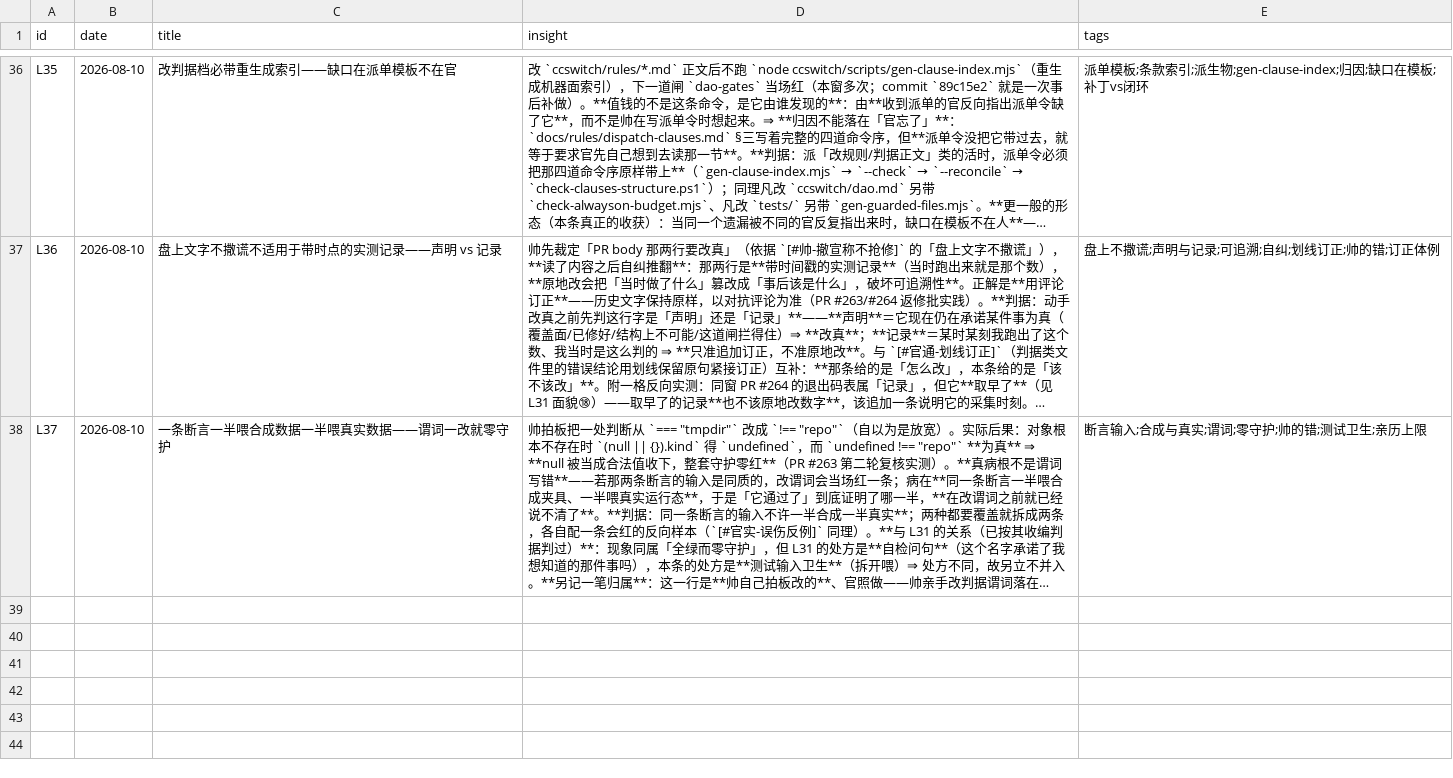
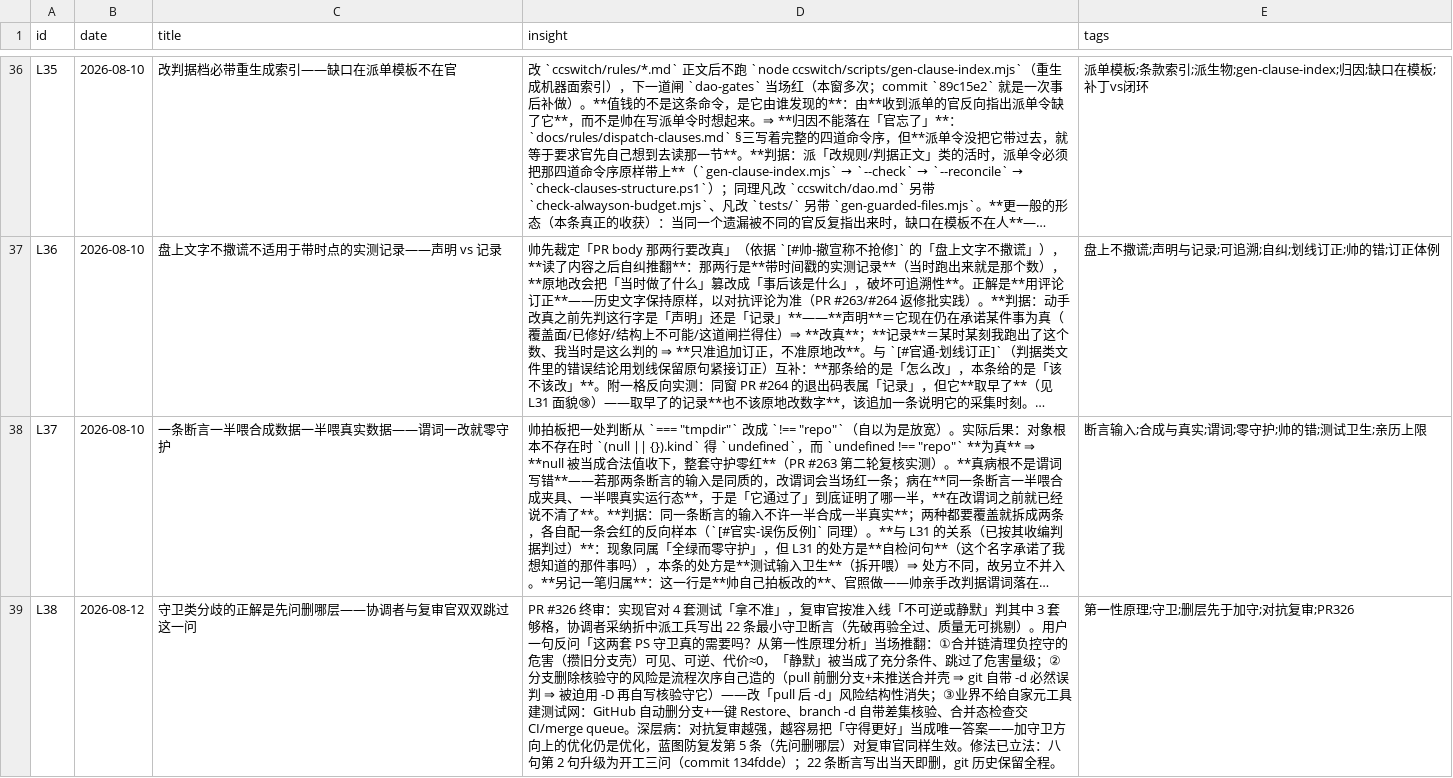
Before and after one commit to thoerwink8/windsurf-dao, a CSV file: docs/evolution/evolution-lessons.csv, drawn as a sheet; only a part is shown, gaps mark what is left out; long unchanged cells end in …; the diff names each change by its address in the sheet, - before the commit and + after, or states it on an @@ line.

```diff
--- a/docs/evolution/evolution-lessons.csv
+++ b/docs/evolution/evolution-lessons.csv
+row 39: L38 | 2026-08-12 | 守卫类分歧的正解是先问删哪层——协调者与复审官双双跳过这一问 | PR #326 终审：实现官对 4 套测试「拿不准」，复审官按准入线「不可逆或静默」判其中 3 套够格，协调者采纳折中派工兵写出 22 条最小守卫断言（先破再验全过、质量无可挑剔）。用户一句反问「这两套 PS 守卫真的需要吗？从第一性原理分析」当场推翻：①合并链清理负控守的危害（攒旧分支壳）可见、可逆、代价≈0，「静默」被当成了充分条件、跳过了危害量级；②分支删除核验守的风险是流程次序自己造的（pull 前删分支+未推送合并壳 ⇒ git 自带 -d 必然误判 ⇒ 被迫用 -D 再自写核验守它）——改「pull 后 -d」风险结构性消失；③业界不给自家元工具建测试网：GitHub 自动删分支+一键 Restore、branch -d 自带差集核验、合并态检查交 CI/merge queue。深层病：对抗复审越强，越容易把「守得更好」当成唯一答案——加守卫方向上的优化仍是优化，蓝图防复发第 5 条（先问删哪层）对复审官同样生效。修法已立法：八句第 2 句升级为开工三问（commit 134fdde）；22 条断言写出当天即删，git 历史保留全程。 | 第一性原理;守卫;删层先于加守;对抗复审;PR326
```
